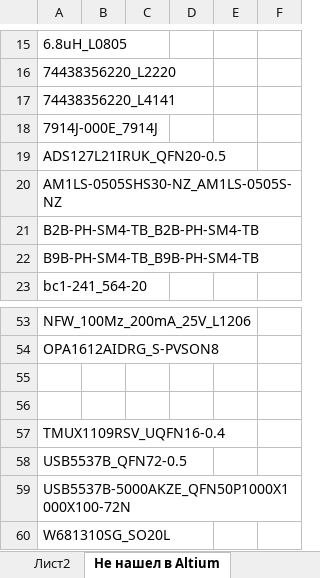
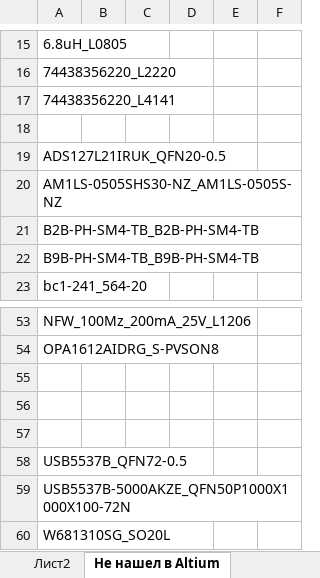
Before and after one commit to revi96or/ASM-Project-Generator, an Excel workbook: Dict/Dict.xlsx, sheet Не нашел в Altium, drawn as a sheet; only a part is shown, gaps mark what is left out; values as stored, in another font and other column widths than the file's, no borders; the diff names each change by its address in the sheet, - before the commit and + after, or states it on an @@ line.

```diff
--- a/Dict/Dict.xlsx (sheet Не нашел в Altium)
+++ b/Dict/Dict.xlsx (sheet Не нашел в Altium)
-A18: 7914J-000E_7914J
+A18: (empty)
-A57: TMUX1109RSV_UQFN16-0.4
+A57: (empty)
```
Also changed, not shown: sheet Other, sheet Resist, sheet Capacitor, 1 other file.
